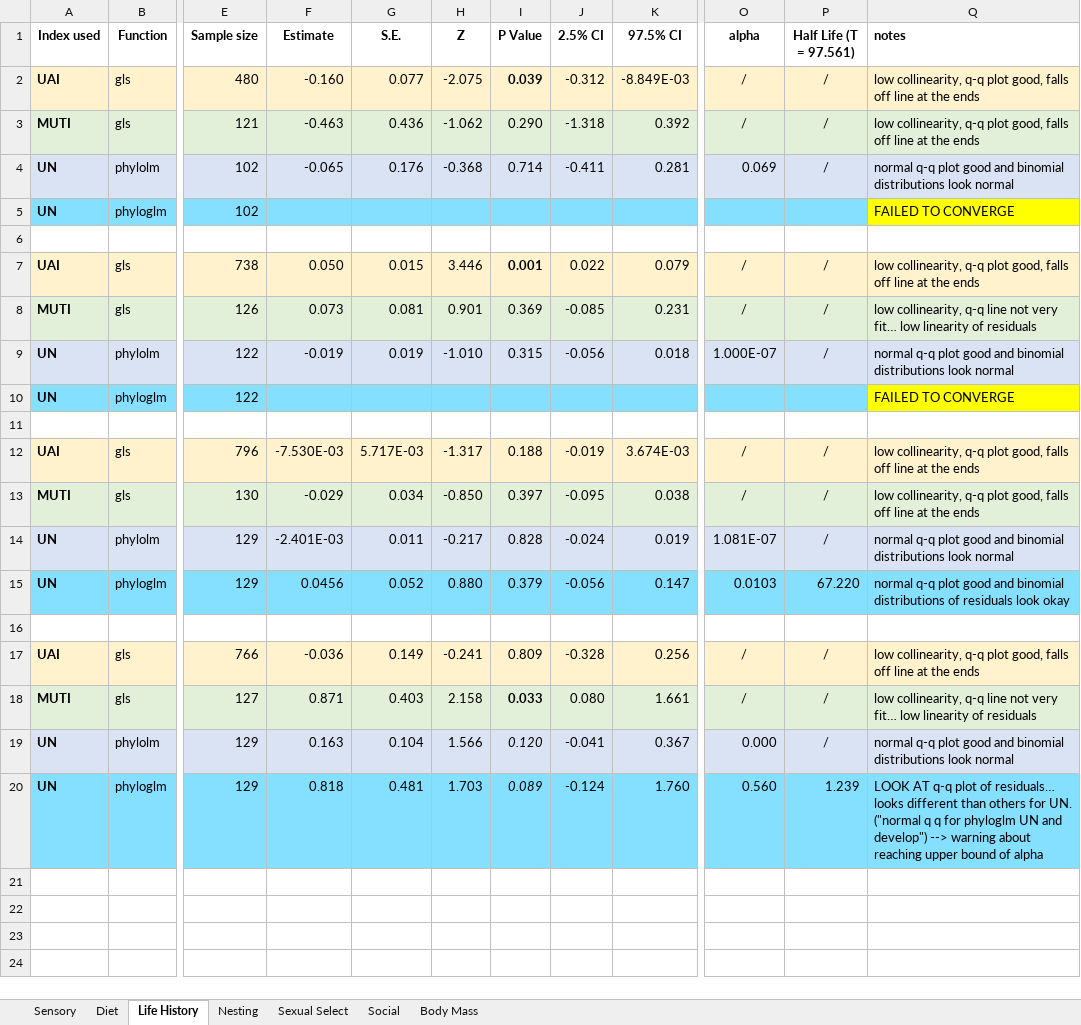
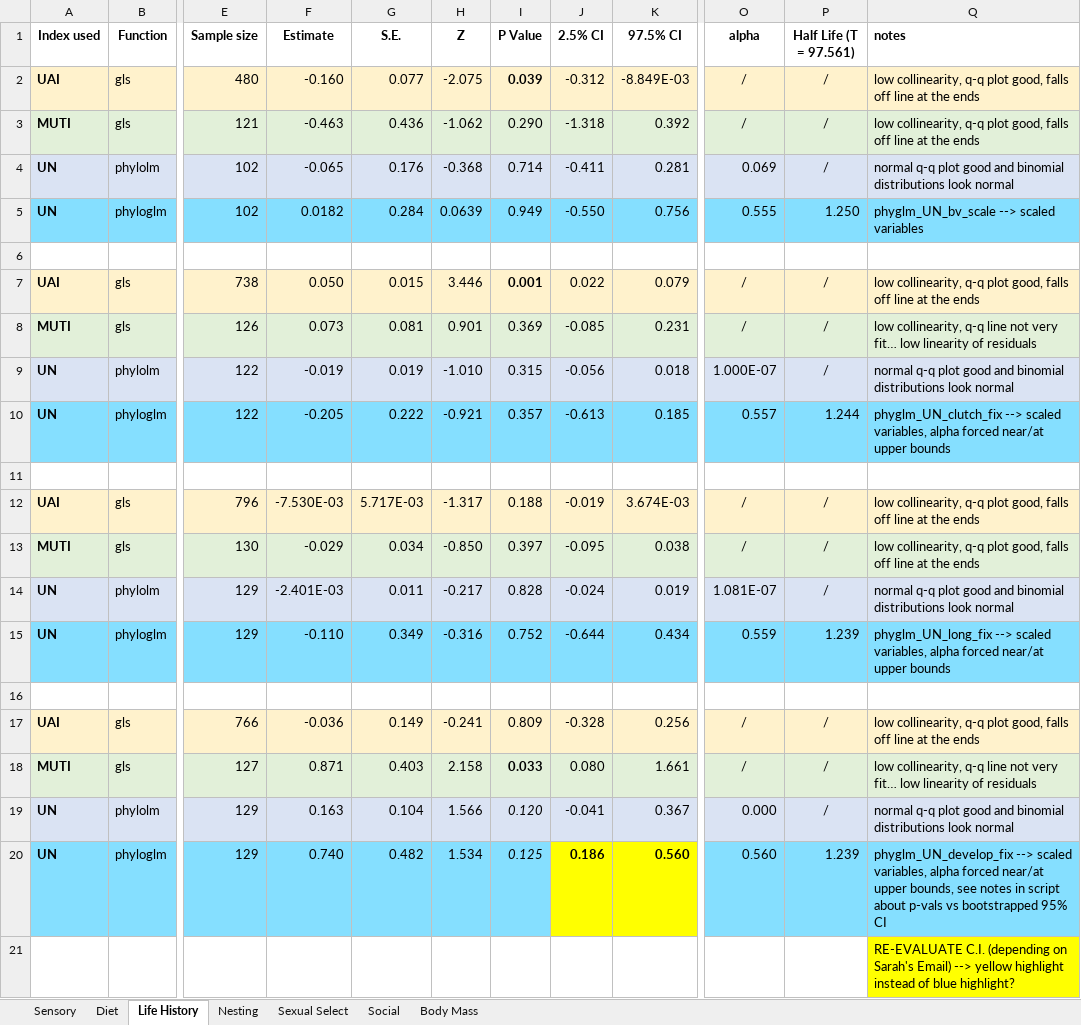
Before and after one commit to emmagarrison2/CoastalBirdsUPDATE, an Excel workbook: Results/Update Coastal_RESULTS.xlsx, sheet Life History, drawn as a sheet; only a part is shown, gaps mark what is left out; values as stored, in another font and other column widths than the file's, no borders; rows hold the shown columns only; the diff names each change by its address in the sheet, - before the commit and + after, or states it on an @@ line.

```diff
--- a/Results/Update Coastal_RESULTS.xlsx (sheet Life History)
+++ b/Results/Update Coastal_RESULTS.xlsx (sheet Life History)
-F5 (Estimate): (empty)
+F5 (Estimate): 0.0182
-G5 (S.E.): (empty)
+G5 (S.E.): 0.284
-H5 (Z): (empty)
+H5 (Z): 0.0639
-I5 (P Value): (empty)
+I5 (P Value): 0.949
-J5 (2.5% CI): (empty)
+J5 (2.5% CI): -0.550
-K5 (97.5% CI): (empty)
+K5 (97.5% CI): 0.756
-O5 (alpha): (empty)
+O5 (alpha): 0.555
-P5 (Half Life (T = 97.561)): (empty)
+P5 (Half Life (T = 97.561)): 1.250
-Q5 (notes): FAILED TO CONVERGE
+Q5 (notes): phyglm_UN_bv_scale --> scaled variables
-Q5 fill: #FFFF00
+Q5 fill: #85DFFF
-F10 (Estimate): (empty)
+F10 (Estimate): -0.205
-G10 (S.E.): (empty)
+G10 (S.E.): 0.222
-H10 (Z): (empty)
+H10 (Z): -0.921
-I10 (P Value): (empty)
+I10 (P Value): 0.357
-J10 (2.5% CI): (empty)
+J10 (2.5% CI): -0.613
-K10 (97.5% CI): (empty)
+K10 (97.5% CI): 0.185
-O10 (alpha): (empty)
+O10 (alpha): 0.557
-P10 (Half Life (T = 97.561)): (empty)
+P10 (Half Life (T = 97.561)): 1.244
-Q10 (notes): FAILED TO CONVERGE
+Q10 (notes): phyglm_UN_clutch_fix --> scaled variables, alpha forced near/at upper bounds
-Q10 fill: #FFFF00
+Q10 fill: #85DFFF
-F15 (Estimate): 0.0456
+F15 (Estimate): -0.110
-G15 (S.E.): 0.052
+G15 (S.E.): 0.349
-H15 (Z): 0.880
+H15 (Z): -0.316
-I15 (P Value): 0.379
+I15 (P Value): 0.752
-J15 (2.5% CI): -0.056
+J15 (2.5% CI): -0.644
-K15 (97.5% CI): 0.147
+K15 (97.5% CI): 0.434
-O15 (alpha): 0.0103
+O15 (alpha): 0.559
-P15 (Half Life (T = 97.561)): 67.220
+P15 (Half Life (T = 97.561)): 1.239
-Q15 (notes): normal q-q plot good and binomial distributions of residuals look okay
+Q15 (notes): phyglm_UN_long_fix --> scaled variables, alpha forced near/at upper bounds
-F20 (Estimate): 0.818
+F20 (Estimate): 0.740
-G20 (S.E.): 0.481
+G20 (S.E.): 0.482
-H20 (Z): 1.703
+H20 (Z): 1.534
-I20 (P Value): 0.089
+I20 (P Value): 0.125
-J20 (2.5% CI): -0.124
+J20 (2.5% CI): 0.186
@@ J20:K20 fill: #85DFFF → #FFFF00, bold: off → on @@
-K20 (97.5% CI): 1.760
+K20 (97.5% CI): 0.560
-Q20 (notes): LOOK AT q-q plot of residuals… looks different than others for UN. ("normal q q for phyloglm UN and develop") --> warning about reaching upper bound of alpha
+Q20 (notes): phyglm_UN_develop_fix --> scaled variables, alpha forced near/at upper bounds, see notes in script about p-vals vs bootstrapped 95% CI
+row 21:  |  |  |  |  |  |  |  |  |  |  | RE-EVALUATE C.I. (depending on Sarah's Email) --> yellow highlight instead of blue highlight?
```
Also changed, not shown: sheet Diet, sheet Nesting, sheet Sexual Select, sheet Sensory, sheet Body Mass, sheet Social, Notes/Coastal_Sample_Size_Corr.xlsx, 11 other files.
